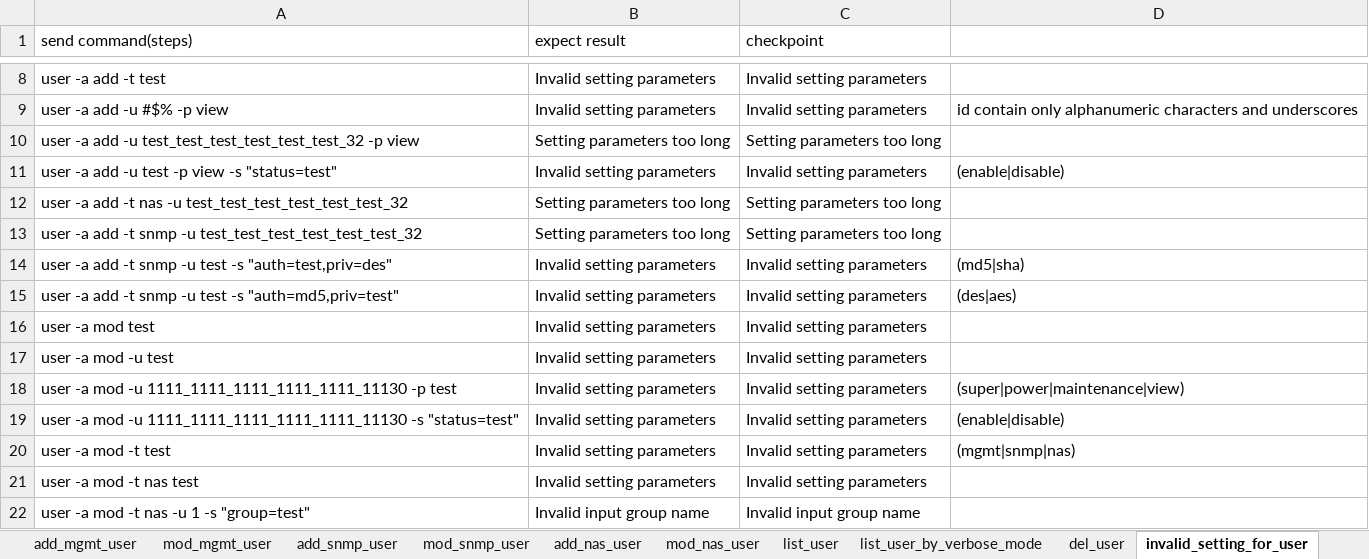
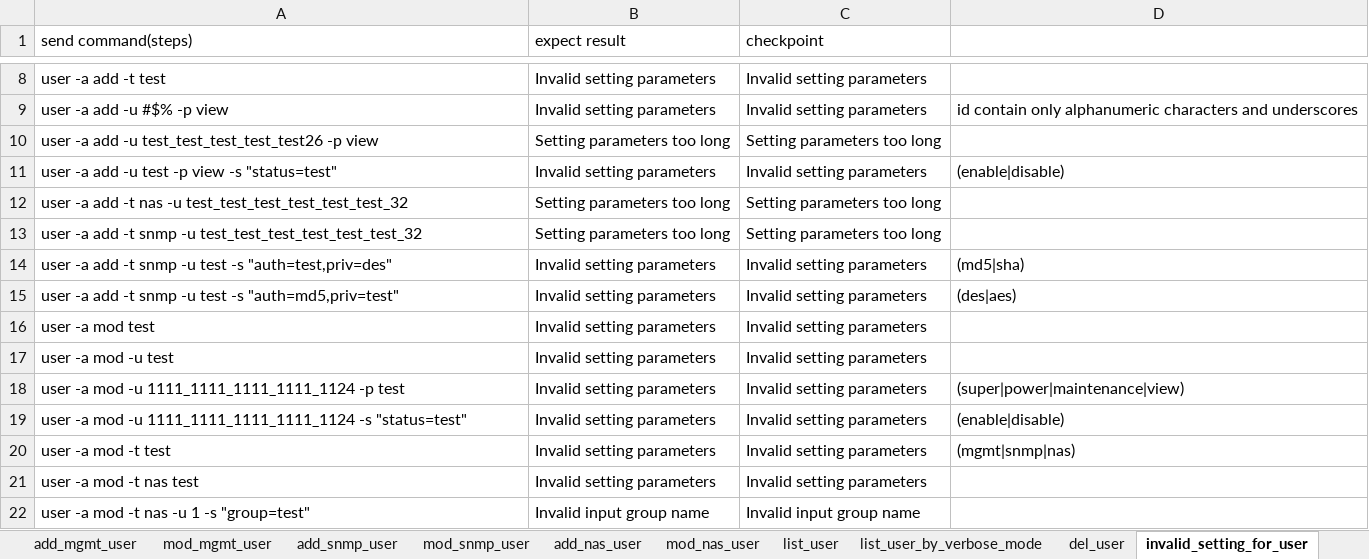
Before and after one commit to FengZiQ/cli, an Excel workbook: data/user.xlsx, sheet invalid_setting_for_user, drawn as a sheet; only a part is shown, gaps mark what is left out; values as stored, in another font and other column widths than the file's, no borders; the diff names each change by its address in the sheet, - before the commit and + after, or states it on an @@ line.

```diff
--- a/data/user.xlsx (sheet invalid_setting_for_user)
+++ b/data/user.xlsx (sheet invalid_setting_for_user)
-A10 (send command(steps)): …add -u test_test_test_test_test_test_32 -p view
+A10 (send command(steps)): …add -u test_test_test_test_test26 -p view
-A18 (send command(steps)): …mod -u 1111_1111_1111_1111_1111_11130 -p test
+A18 (send command(steps)): …mod -u 1111_1111_1111_1111_1124 -p test
-A19 (send command(steps)): …mod -u 1111_1111_1111_1111_1111_11130 -s "status=test"
+A19 (send command(steps)): …mod -u 1111_1111_1111_1111_1124 -s "status=test"
```
Also changed, not shown: sheet add_snmp_user, sheet add_nas_user, sheet add_mgmt_user, sheet mod_snmp_user, sheet missing_parameter_for_user, data/fc.xlsx, data/initiator.xlsx, 8 other files.
